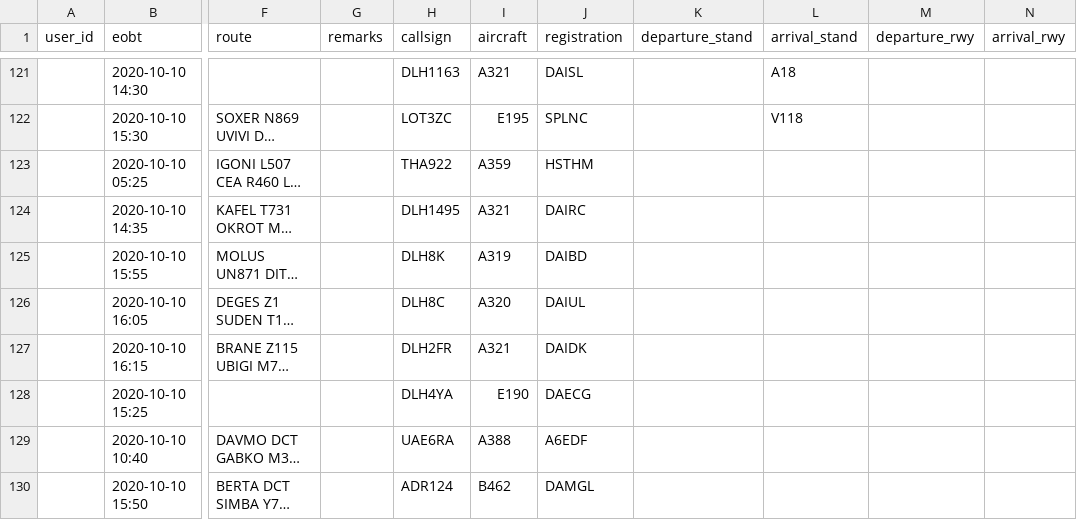
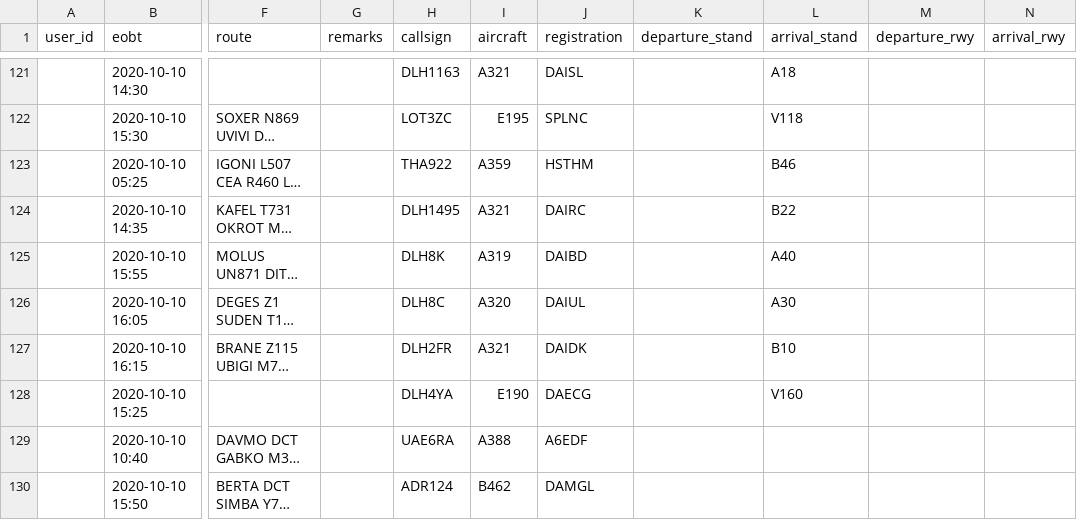
Before and after one commit to paulhollmann/datadump, a CSV file: 1_EDDF_Realops_2020_ARR.csv, drawn as a sheet; only a part is shown, gaps mark what is left out; long unchanged cells end in …; the diff names each change by its address in the sheet, - before the commit and + after, or states it on an @@ line.

Commit message:
Update 1_EDDF_Realops_2020_ARR.csv

```diff
--- a/1_EDDF_Realops_2020_ARR.csv
+++ b/1_EDDF_Realops_2020_ARR.csv
-L123 (arrival_stand): (empty)
+L123 (arrival_stand): B46
-L124 (arrival_stand): (empty)
+L124 (arrival_stand): B22
-L125 (arrival_stand): (empty)
+L125 (arrival_stand): A40
-L126 (arrival_stand): (empty)
+L126 (arrival_stand): A30
-L127 (arrival_stand): (empty)
+L127 (arrival_stand): B10
-L128 (arrival_stand): (empty)
+L128 (arrival_stand): V160
```
